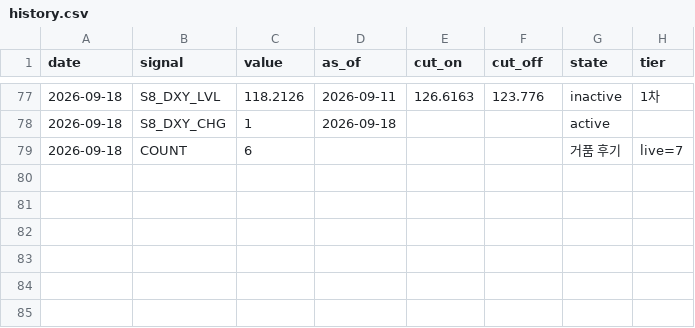
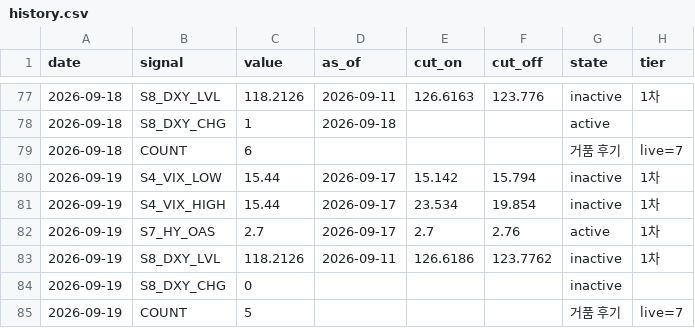
Before and after one commit to duksunghcg-ship-it/sentinel, a CSV file: state/history.csv, drawn as a sheet; only a part is shown, gaps mark what is left out.

```diff
--- a/state/history.csv
+++ b/state/history.csv
@@ -79 +79,7 @@ date,signal,value,as_of,cut_on,cut_off,state,tier
 2026-09-18,COUNT,6,,,,거품 후기,live=7
+2026-09-19,S4_VIX_LOW,15.44,2026-09-17,15.142,15.794,inactive,1차
+2026-09-19,S4_VIX_HIGH,15.44,2026-09-17,23.534,19.854,inactive,1차
+2026-09-19,S7_HY_OAS,2.7,2026-09-17,2.7,2.76,active,1차
+2026-09-19,S8_DXY_LVL,118.2126,2026-09-11,126.6186,123.7762,inactive,1차
+2026-09-19,S8_DXY_CHG,0,,,,inactive,
+2026-09-19,COUNT,5,,,,거품 후기,live=7
```
Also changed, not shown: cache/cache_BAMLH0A0HYM2.csv, cache/cache_VIXCLS.csv, 4 other files.
